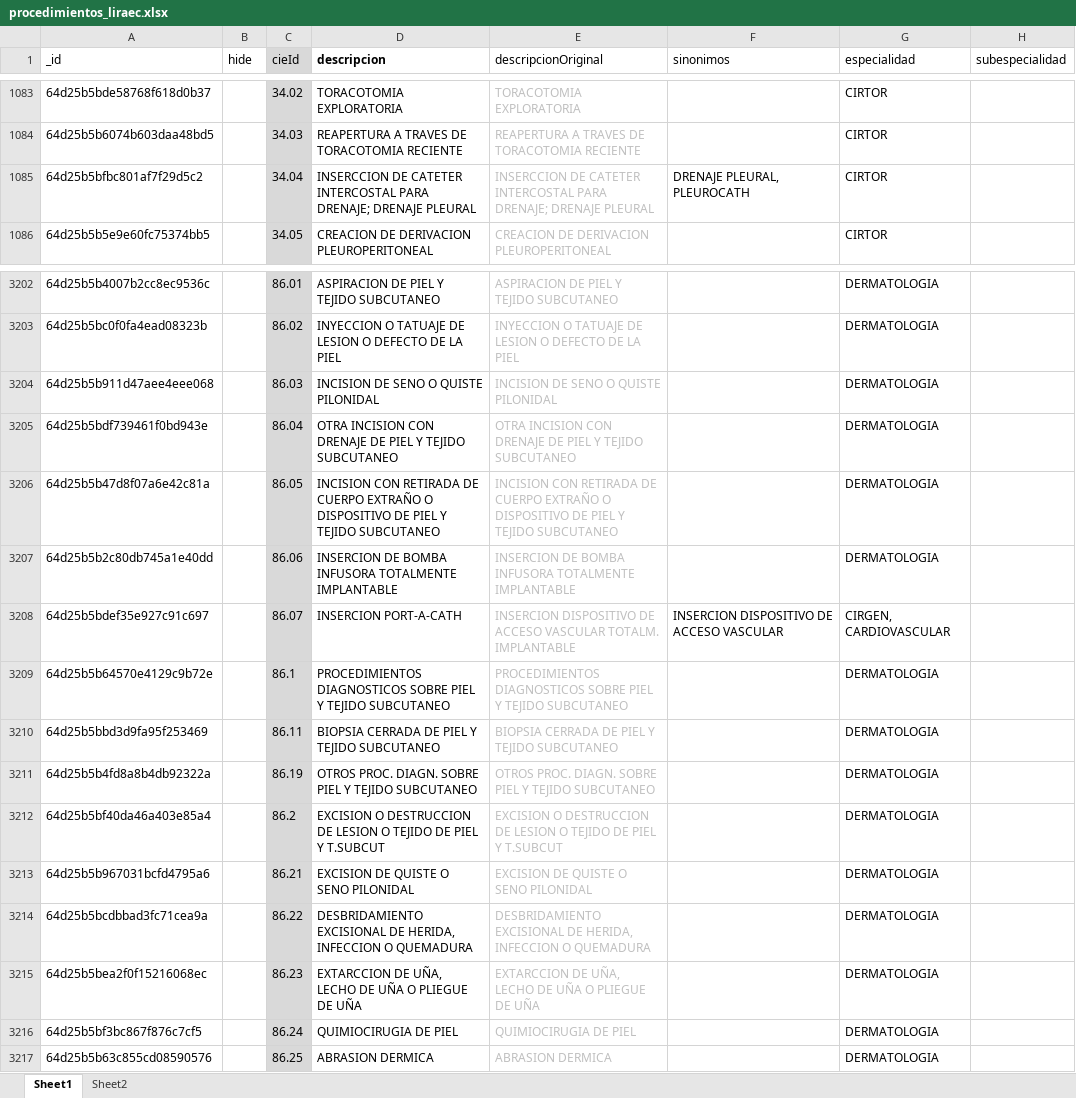
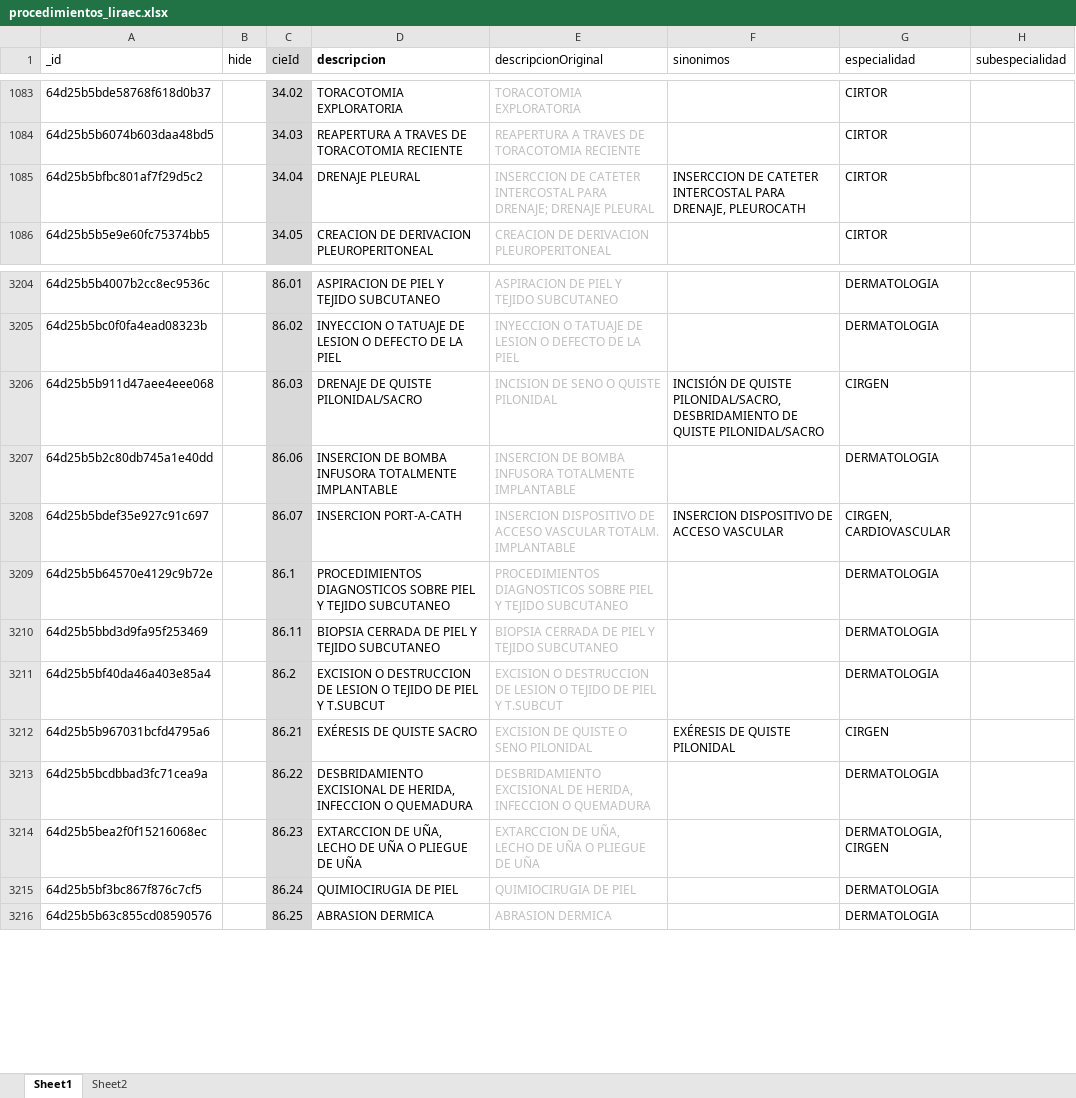
Before and after one commit to XusBadia/procedimientos-liraec, an Excel workbook: procedimientos_liraec.xlsx, sheet Sheet1, drawn as a sheet; only a part is shown, gaps mark what is left out; values as stored, in another font and other column widths than the file's, no borders; conditional formats and table styles not drawn; removed rows and columns are numbered as before the commit, all else as after; the diff covers the shown part only; the diff names each change by its address in the sheet, - before the commit and + after, or states it on an @@ line.

```diff
--- a/procedimientos_liraec.xlsx (sheet Sheet1)
+++ b/procedimientos_liraec.xlsx (sheet Sheet1)
-D1085 (descripcion): INSERCCION DE CATETER INTERCOSTAL PARA DRENAJE; DRENAJE PLEURAL
+D1085 (descripcion): DRENAJE PLEURAL
-F1085 (sinonimos): DRENAJE PLEURAL, PLEUROCATH
+F1085 (sinonimos): INSERCCION DE CATETER INTERCOSTAL PARA DRENAJE, PLEUROCATH
-D3206 (descripcion): INCISION DE SENO O QUISTE PILONIDAL
+D3206 (descripcion): DRENAJE DE QUISTE PILONIDAL/SACRO
-F3206 (sinonimos): (empty)
+F3206 (sinonimos): INCISIÓN DE QUISTE PILONIDAL/SACRO, DESBRIDAMIENTO DE QUISTE PILONIDAL/SACRO
-G3206 (especialidad): DERMATOLOGIA
+G3206 (especialidad): CIRGEN
-row 3205: 64d25b5bdf739461f0bd943e |  | 86.04 | OTRA INCISION CON DRENAJE DE PIEL Y TEJIDO SUBCUTANEO | OTRA INCISION CON DRENAJE DE PIEL Y TEJIDO SUBCUTANEO |  | DERMATOLOGIA
-row 3206: 64d25b5b47d8f07a6e42c81a |  | 86.05 | INCISION CON RETIRADA DE CUERPO EXTRAÑO O DISPOSITIVO DE PIEL Y TEJIDO SUBCUTANEO | INCISION CON RETIRADA DE CUERPO EXTRAÑO O DISPOSITIVO DE PIEL Y TEJIDO SUBCUTANEO |  | DERMATOLOGIA
-row 3211: 64d25b5b4fd8a8b4db92322a |  | 86.19 | OTROS PROC. DIAGN. SOBRE PIEL Y TEJIDO SUBCUTANEO | OTROS PROC. DIAGN. SOBRE PIEL Y TEJIDO SUBCUTANEO |  | DERMATOLOGIA
-D3212 (descripcion): EXCISION DE QUISTE O SENO PILONIDAL
+D3212 (descripcion): EXÉRESIS DE QUISTE SACRO
-F3212 (sinonimos): (empty)
+F3212 (sinonimos): EXÉRESIS DE QUISTE PILONIDAL
-G3212 (especialidad): DERMATOLOGIA
+G3212 (especialidad): CIRGEN
-G3214 (especialidad): DERMATOLOGIA
+G3214 (especialidad): DERMATOLOGIA, CIRGEN
```
Also changed, not shown: 4 added rows, 1 removed row and 15 edited cells elsewhere in this sheet.
